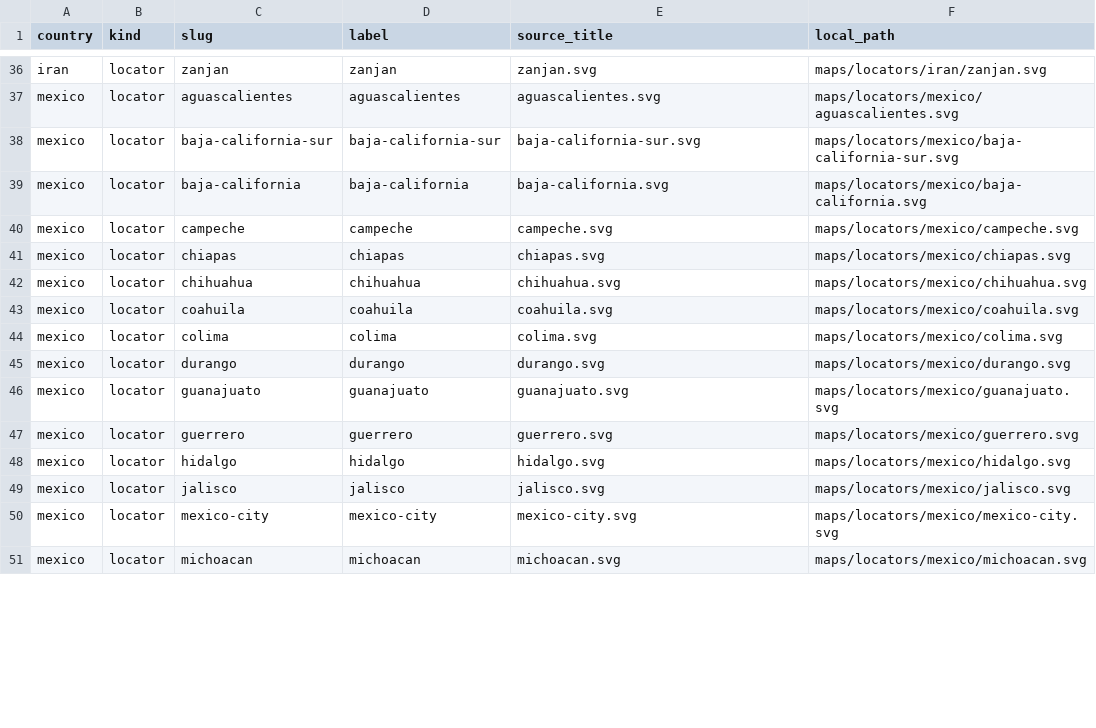
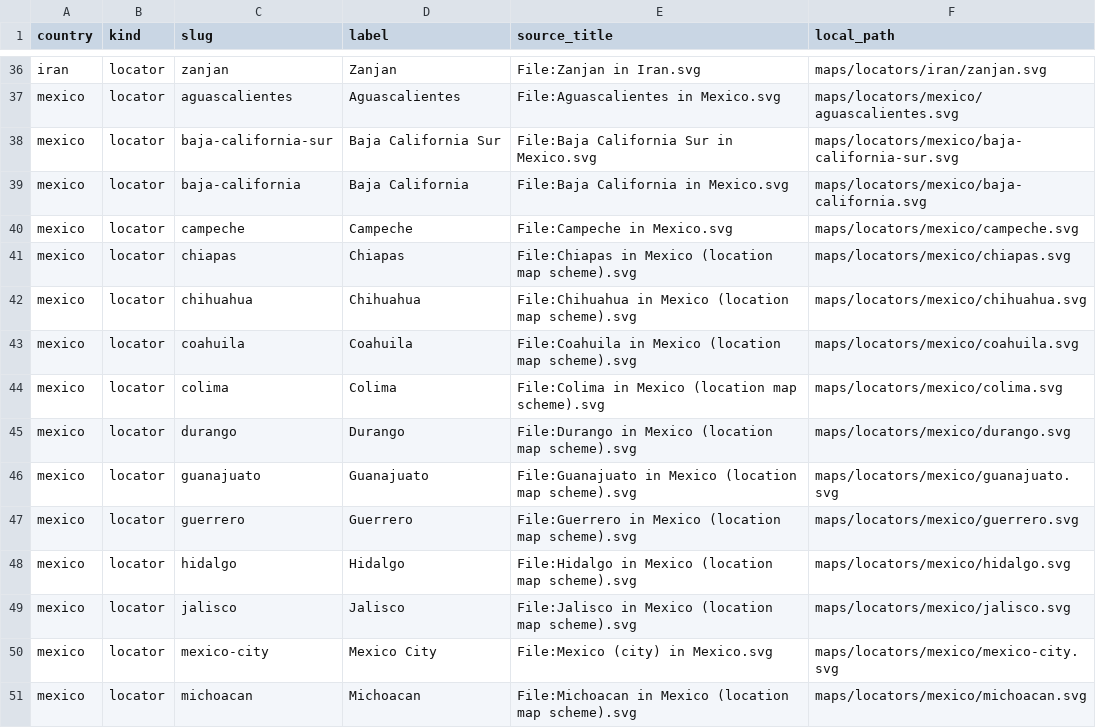
Before and after one commit to elvis-sik/country-subdivision-map-decks, a TSV file: maps/manifest.tsv, drawn as a sheet; only a part is shown, gaps mark what is left out; the diff covers the shown part only; the diff names each change by its address in the sheet, - before the commit and + after, or states it on an @@ line.

Commit message:
Preserve source metadata in map manifest

```diff
--- a/maps/manifest.tsv
+++ b/maps/manifest.tsv
-D36 (label): zanjan
+D36 (label): Zanjan
-E36 (source_title): zanjan.svg
+E36 (source_title): File:Zanjan in Iran.svg
-D37 (label): aguascalientes
+D37 (label): Aguascalientes
-E37 (source_title): aguascalientes.svg
+E37 (source_title): File:Aguascalientes in Mexico.svg
-D38 (label): baja-california-sur
+D38 (label): Baja California Sur
-E38 (source_title): baja-california-sur.svg
+E38 (source_title): File:Baja California Sur in Mexico.svg
-D39 (label): baja-california
+D39 (label): Baja California
-E39 (source_title): baja-california.svg
+E39 (source_title): File:Baja California in Mexico.svg
-D40 (label): campeche
+D40 (label): Campeche
-E40 (source_title): campeche.svg
+E40 (source_title): File:Campeche in Mexico.svg
-D41 (label): chiapas
+D41 (label): Chiapas
-E41 (source_title): chiapas.svg
+E41 (source_title): File:Chiapas in Mexico (location map scheme).svg
-D42 (label): chihuahua
+D42 (label): Chihuahua
-E42 (source_title): chihuahua.svg
+E42 (source_title): File:Chihuahua in Mexico (location map scheme).svg
-D43 (label): coahuila
+D43 (label): Coahuila
-E43 (source_title): coahuila.svg
+E43 (source_title): File:Coahuila in Mexico (location map scheme).svg
-D44 (label): colima
+D44 (label): Colima
-E44 (source_title): colima.svg
+E44 (source_title): File:Colima in Mexico (location map scheme).svg
-D45 (label): durango
+D45 (label): Durango
-E45 (source_title): durango.svg
+E45 (source_title): File:Durango in Mexico (location map scheme).svg
-D46 (label): guanajuato
+D46 (label): Guanajuato
-E46 (source_title): guanajuato.svg
+E46 (source_title): File:Guanajuato in Mexico (location map scheme).svg
-D47 (label): guerrero
+D47 (label): Guerrero
-E47 (source_title): guerrero.svg
+E47 (source_title): File:Guerrero in Mexico (location map scheme).svg
-D48 (label): hidalgo
+D48 (label): Hidalgo
-E48 (source_title): hidalgo.svg
+E48 (source_title): File:Hidalgo in Mexico (location map scheme).svg
-D49 (label): jalisco
+D49 (label): Jalisco
-E49 (source_title): jalisco.svg
+E49 (source_title): File:Jalisco in Mexico (location map scheme).svg
-D50 (label): mexico-city
+D50 (label): Mexico City
-E50 (source_title): mexico-city.svg
+E50 (source_title): File:Mexico (city) in Mexico.svg
-D51 (label): michoacan
+D51 (label): Michoacan
-E51 (source_title): michoacan.svg
+E51 (source_title): File:Michoacan in Mexico (location map scheme).svg
```
Also changed, not shown: 130 edited cells elsewhere in this file, 1 other file.
